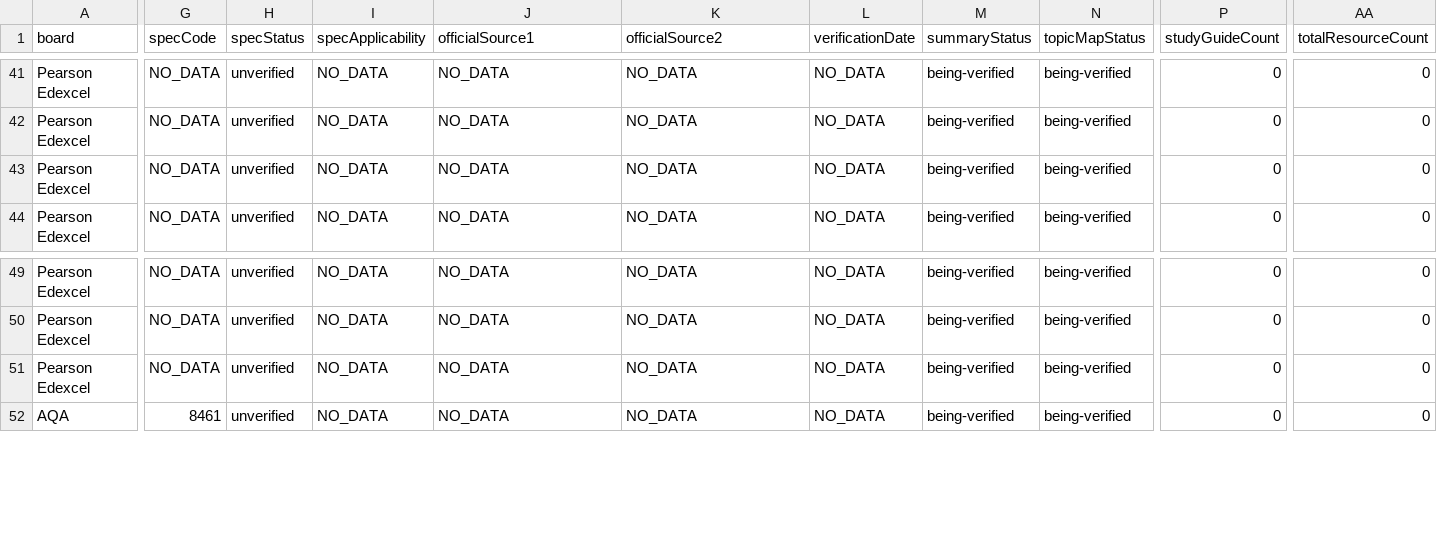
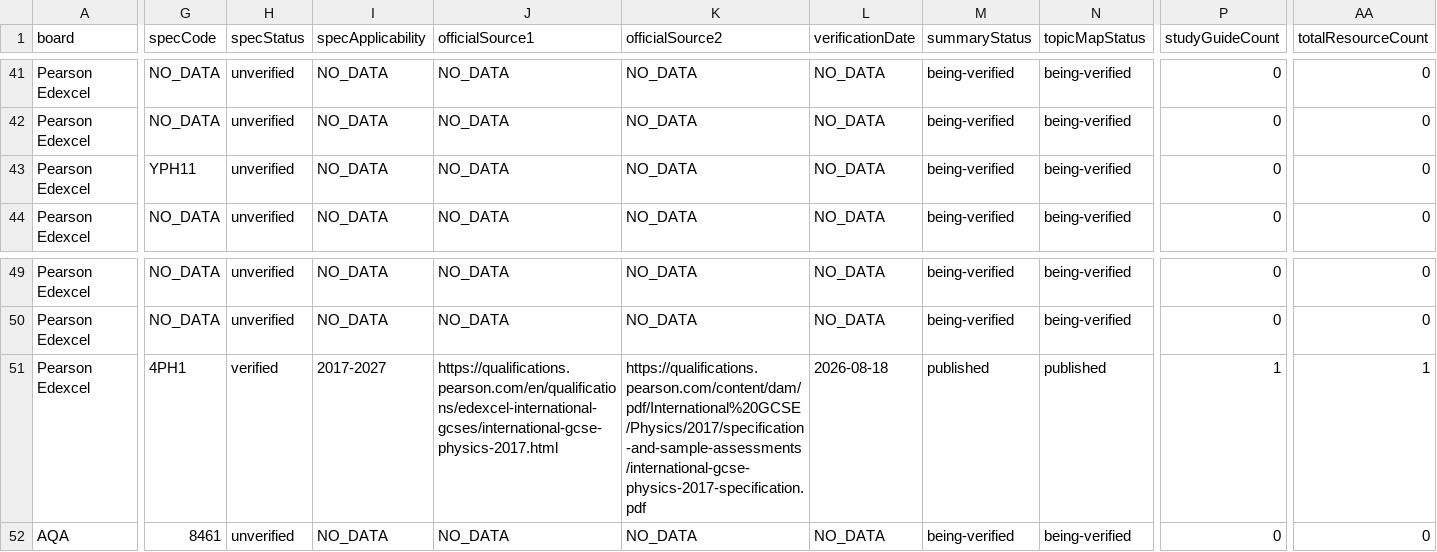
Before and after one commit to Nouman1608/MB, a CSV file: docs/reports/academic-coverage-report-v1.2.csv, drawn as a sheet; only a part is shown, gaps mark what is left out; the diff covers the shown part only; the diff names each change by its address in the sheet, - before the commit and + after, or states it on an @@ line.

Commit message:
v1.x WS5: Physics -- Pearson Edexcel IGCSE 4PH1 taxonomy + batch 1 (Topic 1)
- Widens SyllabusVersion.boardSlug from a Cambridge-only literal to the full
  BoardSlug union, since this is the first non-Cambridge taxonomy entry
- Adds verified taxonomy for Pearson Edexcel International GCSE Physics
  (4PH1), all 8 topics with their official lettered sub-topics (a-d),
  sourced from the official specification PDF (Issue 4, Sept 2024)
- Adds syllabuses.ts overview entry for 4PH1
- Fills in physics codes for both existing Edexcel matrix rows: 4PH1
  (IGCSE) and YPH11 (A Level/IAL, code recorded now, taxonomy deferred)
- Adds first study guide: Forces and Motion (Topic 1a-1c), covering
  distance/velocity-time graphs, F=ma, stopping distance, Hooke's law,
  momentum and moments (Physics-only content flagged)
- Full validation gate passed: astro check (0/0/0), build (336 pages),
  validate:academic (11 topic collections, 115 resources, 0 cross-board
  issues), cross-board regression (9/9), negative suite (6/6), enquiry API
  tests (18/18), npm audit (0 vulnerabilities)
- Coverage: 18/139 combinations now have at least one resource

```diff
--- a/docs/reports/academic-coverage-report-v1.2.csv
+++ b/docs/reports/academic-coverage-report-v1.2.csv
-G43 (specCode): NO_DATA
+G43 (specCode): YPH11
-G51 (specCode): NO_DATA
+G51 (specCode): 4PH1
-H51 (specStatus): unverified
+H51 (specStatus): verified
-I51 (specApplicability): NO_DATA
+I51 (specApplicability): 2017-2027
-J51 (officialSource1): NO_DATA
+J51 (officialSource1): https://qualifications.pearson.com/en/qualifications/edexcel-international-gcses/international-gcse-physics-2017.html
-K51 (officialSource2): NO_DATA
+K51 (officialSource2): https://qualifications.pearson.com/content/dam/pdf/International%20GCSE/Physics/2017/specification-and-sample-assessments/international-gcse-physics-2017-specification.pdf
-L51 (verificationDate): NO_DATA
+L51 (verificationDate): 2026-08-18
-M51 (summaryStatus): being-verified
+M51 (summaryStatus): published
-N51 (topicMapStatus): being-verified
+N51 (topicMapStatus): published
-P51 (studyGuideCount): 0
+P51 (studyGuideCount): 1
-AA51 (totalResourceCount): 0
+AA51 (totalResourceCount): 1
```
Also changed, not shown: 4 edited cells elsewhere in this file, 6 other files.
